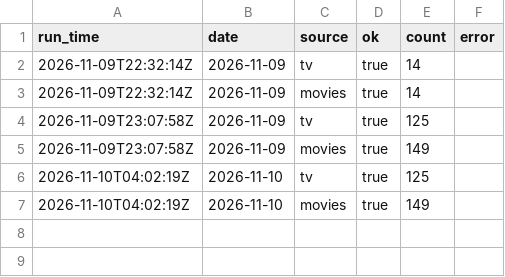
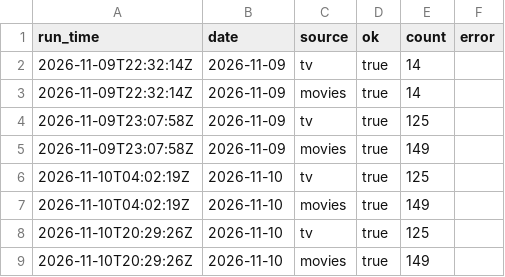
Before and after one commit to jdshetron/data-tracker, a CSV file: data/run_log.csv, drawn as a sheet; the diff names each change by its address in the sheet, - before the commit and + after, or states it on an @@ line.

```diff
--- a/data/run_log.csv
+++ b/data/run_log.csv
+row 8: 2026-11-10T20:29:26Z | 2026-11-10 | tv | true | 125
+row 9: 2026-11-10T20:29:26Z | 2026-11-10 | movies | true | 149
```
Also changed, not shown: 1 other file.
